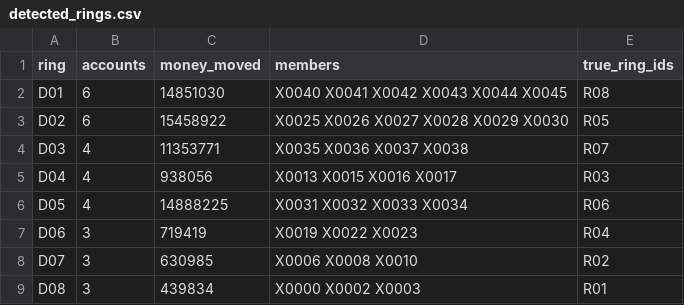
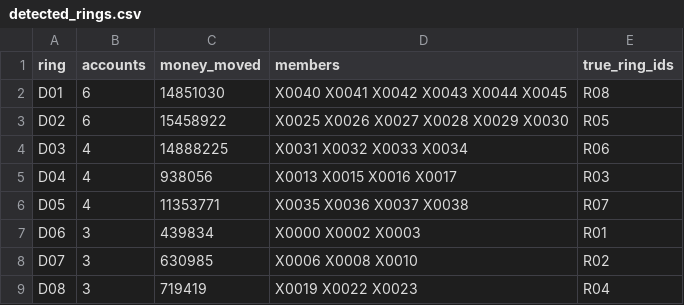
Before and after one commit to adityakushwahagzpa-design/adityakushwahagzpa-design, a CSV file: projects/money-mule-ring-detector/outputs/detected_rings.csv, drawn as a sheet.

```diff
--- a/projects/money-mule-ring-detector/outputs/detected_rings.csv
+++ b/projects/money-mule-ring-detector/outputs/detected_rings.csv
@@ -3,7 +3,7 @@ D01,6,14851030,X0040 X0041 X0042 X0043 X0044 X0045,R08
 D02,6,15458922,X0025 X0026 X0027 X0028 X0029 X0030,R05
-D03,4,11353771,X0035 X0036 X0037 X0038,R07
+D03,4,14888225,X0031 X0032 X0033 X0034,R06
 D04,4,938056,X0013 X0015 X0016 X0017,R03
-D05,4,14888225,X0031 X0032 X0033 X0034,R06
-D06,3,719419,X0019 X0022 X0023,R04
+D05,4,11353771,X0035 X0036 X0037 X0038,R07
+D06,3,439834,X0000 X0002 X0003,R01
 D07,3,630985,X0006 X0008 X0010,R02
-D08,3,439834,X0000 X0002 X0003,R01
+D08,3,719419,X0019 X0022 X0023,R04
```
Also changed, not shown: projects/money-mule-ring-detector/outputs/account_features.csv, 49 other files.
